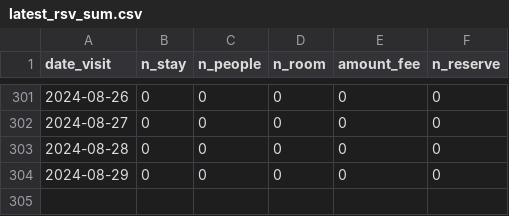
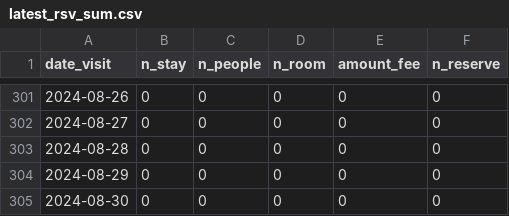
Before and after one commit to EiichiMiyagawa/fukui-station-kanko-reservation, a CSV file: latest_rsv_sum.csv, drawn as a sheet; only a part is shown, gaps mark what is left out; the diff names each change by its address in the sheet, - before the commit and + after, or states it on an @@ line.

Commit message:
update data

```diff
--- a/latest_rsv_sum.csv
+++ b/latest_rsv_sum.csv
+row 305: 2024-08-30 | 0 | 0 | 0 | 0 | 0
```
Also changed, not shown: 1 other file.
